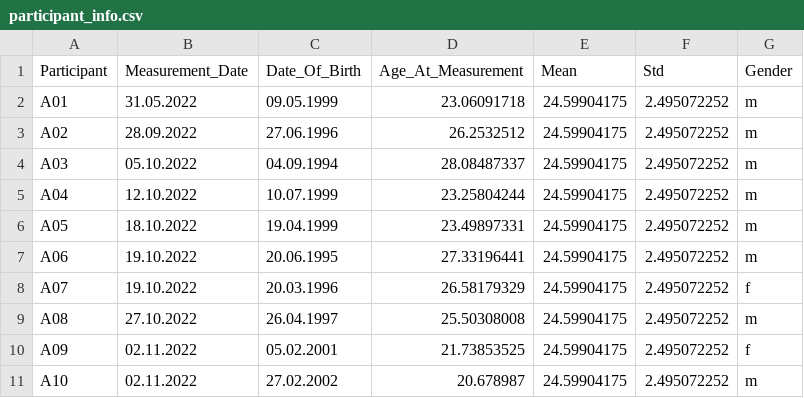
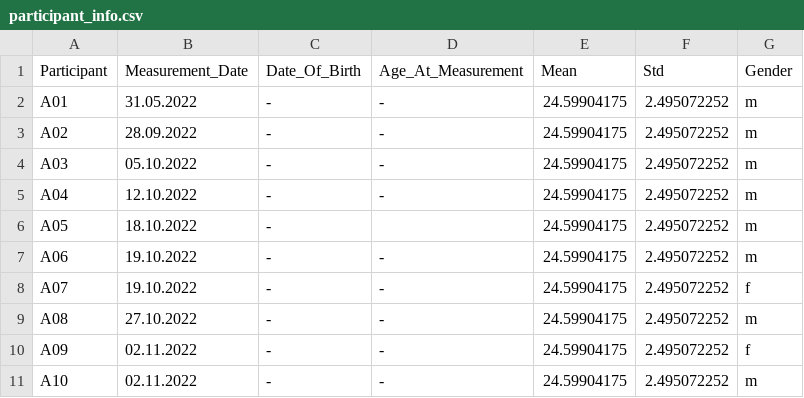
Before and after one commit to petertumfart/preprocessing_pipeline_mne, a CSV file: dataframes/participant_info.csv, drawn as a sheet.

Commit message:
Removed date_of_birth and age_at_measurement from participant_info.csv to comply to anonymization suggestions.

```diff
--- a/dataframes/participant_info.csv
+++ b/dataframes/participant_info.csv
@@ -1,11 +1,11 @@
 Participant,Measurement_Date,Date_Of_Birth,Age_At_Measurement,Mean,Std,Gender
-A01,31.05.2022,09.05.1999,23.06091718,24.59904175,2.495072252,m
-A02,28.09.2022,27.06.1996,26.2532512,24.59904175,2.495072252,m
-A03,05.10.2022,04.09.1994,28.08487337,24.59904175,2.495072252,m
-A04,12.10.2022,10.07.1999,23.25804244,24.59904175,2.495072252,m
-A05,18.10.2022,19.04.1999,23.49897331,24.59904175,2.495072252,m
-A06,19.10.2022,20.06.1995,27.33196441,24.59904175,2.495072252,m
-A07,19.10.2022,20.03.1996,26.58179329,24.59904175,2.495072252,f
-A08,27.10.2022,26.04.1997,25.50308008,24.59904175,2.495072252,m
-A09,02.11.2022,05.02.2001,21.73853525,24.59904175,2.495072252,f
-A10,02.11.2022,27.02.2002,20.678987,24.59904175,2.495072252,m
+A01,31.05.2022,-,-,24.59904175,2.495072252,m
+A02,28.09.2022,-,-,24.59904175,2.495072252,m
+A03,05.10.2022,-,-,24.59904175,2.495072252,m
+A04,12.10.2022,-,-,24.59904175,2.495072252,m
+A05,18.10.2022,-,,24.59904175,2.495072252,m
+A06,19.10.2022,-,-,24.59904175,2.495072252,m
+A07,19.10.2022,-,-,24.59904175,2.495072252,f
+A08,27.10.2022,-,-,24.59904175,2.495072252,m
+A09,02.11.2022,-,-,24.59904175,2.495072252,f
+A10,02.11.2022,-,-,24.59904175,2.495072252,m
```
Also changed, not shown: 1 other file.
